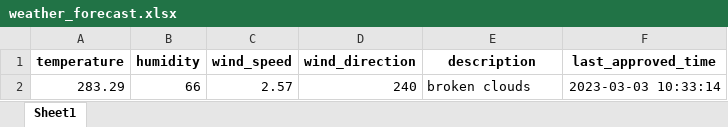
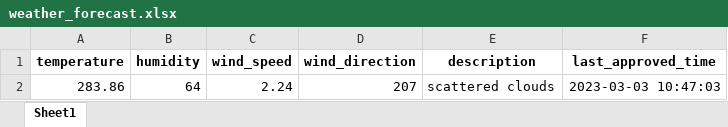
Before and after one commit to 13w13/test, an Excel workbook: weather_forecast.xlsx, sheet Sheet1, drawn as a sheet; values as stored, in another font and other column widths than the file's, no borders; removed rows and columns are numbered as before the commit, all else as after; the diff names each change by its address in the sheet, - before the commit and + after, or states it on an @@ line.

Commit message:
Update weather forecast

```diff
--- a/weather_forecast.xlsx (sheet Sheet1)
+++ b/weather_forecast.xlsx (sheet Sheet1)
-row 2: 283.29 | 66 | 2.57 | 240 | broken clouds | 2023-03-03 10:33:14
+row 2: 283.86 | 64 | 2.24 | 207 | scattered clouds | 2023-03-03 10:47:03
```
